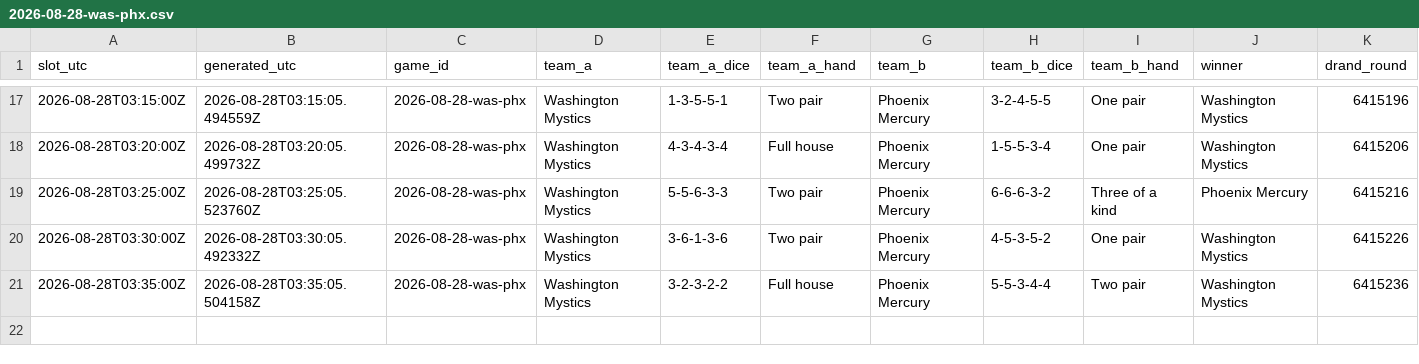
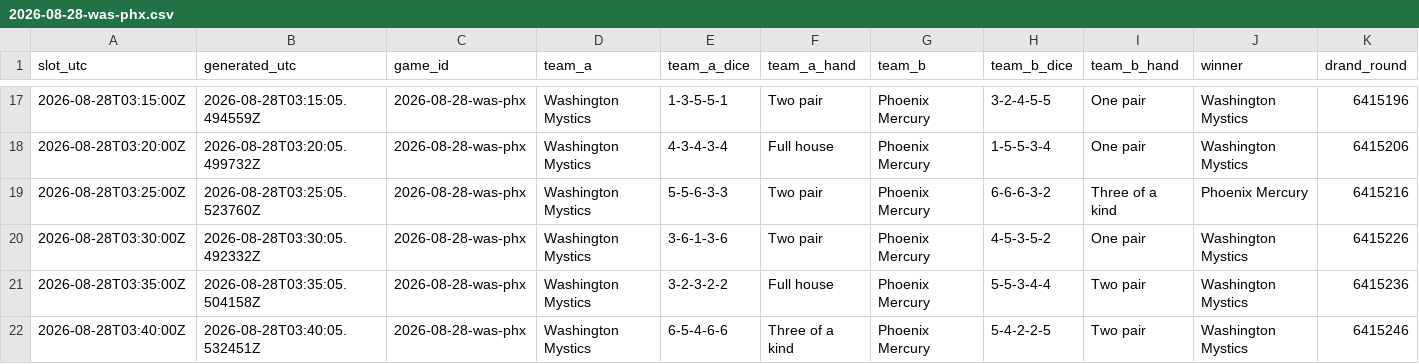
Before and after one commit to shabahren/wnba-dice-poker, a CSV file: data/2026-08-28-was-phx.csv, drawn as a sheet; only a part is shown, gaps mark what is left out; rows hold the shown columns only; the diff names each change by its address in the sheet, - before the commit and + after, or states it on an @@ line.

Commit message:
Add real-time Dice Poker result 2026-08-28 03:40 UTC

```diff
--- a/data/2026-08-28-was-phx.csv
+++ b/data/2026-08-28-was-phx.csv
+row 22: 2026-08-28T03:40:00Z | 2026-08-28T03:40:05.532451Z | 2026-08-28-was-phx | Washington Mystics | 6-5-4-6-6 | Three of a kind | Phoenix Mercury | 5-4-2-2-5 | Two pair | Washington Mystics | 6415246
```
